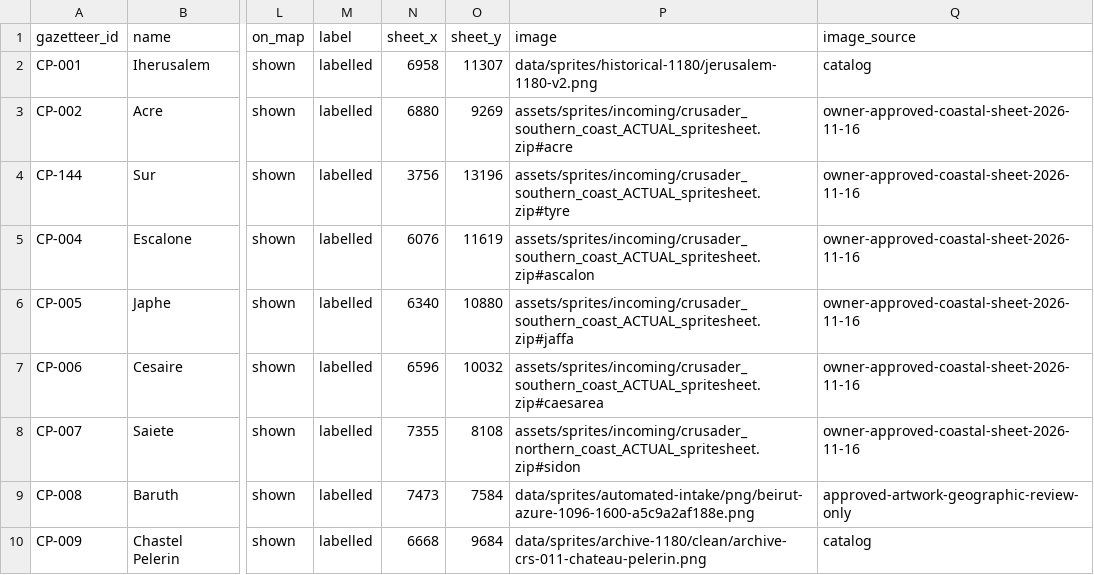
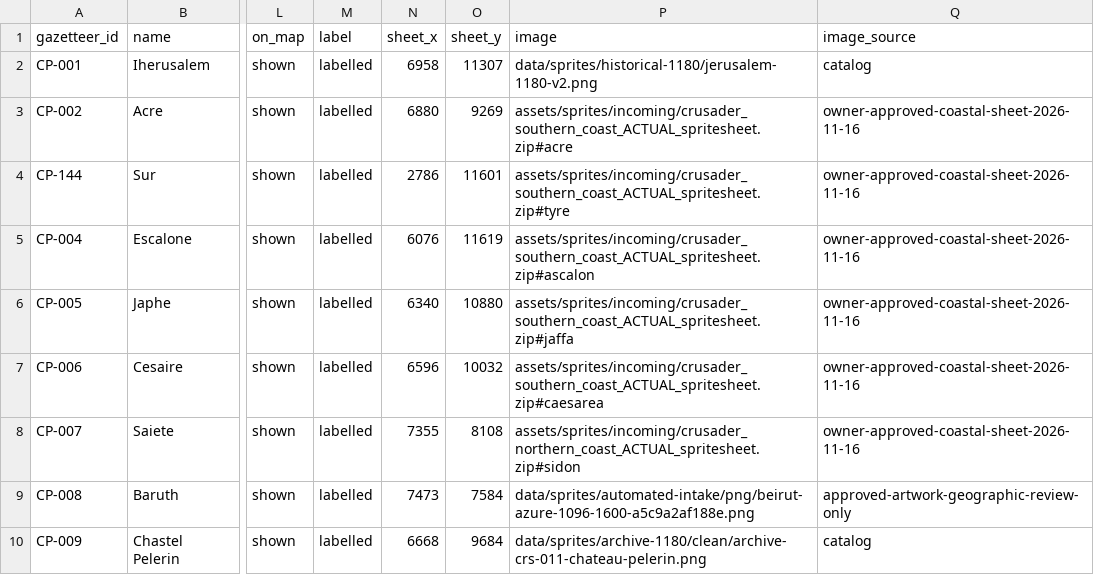
Before and after one commit to 1-tok/crusadersmap, a CSV file: reports/rebuild-2026-11-12/site-coverage-register.csv, drawn as a sheet; only a part is shown, gaps mark what is left out; the diff covers the shown part only; the diff names each change by its address in the sheet, - before the commit and + after, or states it on an @@ line.

```diff
--- a/reports/rebuild-2026-11-12/site-coverage-register.csv
+++ b/reports/rebuild-2026-11-12/site-coverage-register.csv
-N4 (sheet_x): 3756
+N4 (sheet_x): 2786
-O4 (sheet_y): 13196
+O4 (sheet_y): 11601
```
Also changed, not shown: 32 edited cells elsewhere in this file, reports/rebuild-2026-11-12/terrain-gap-cells.csv, 20 other files.
